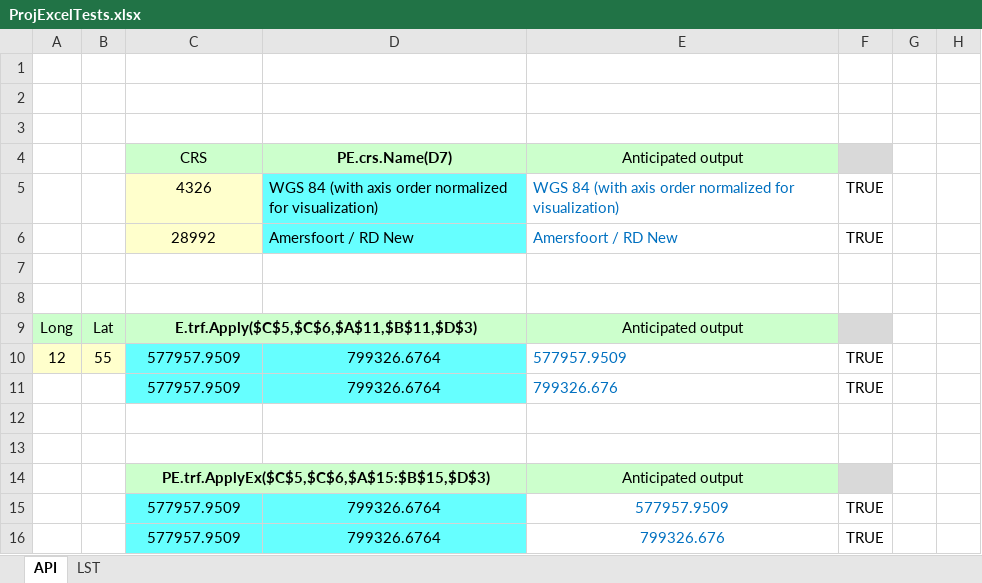
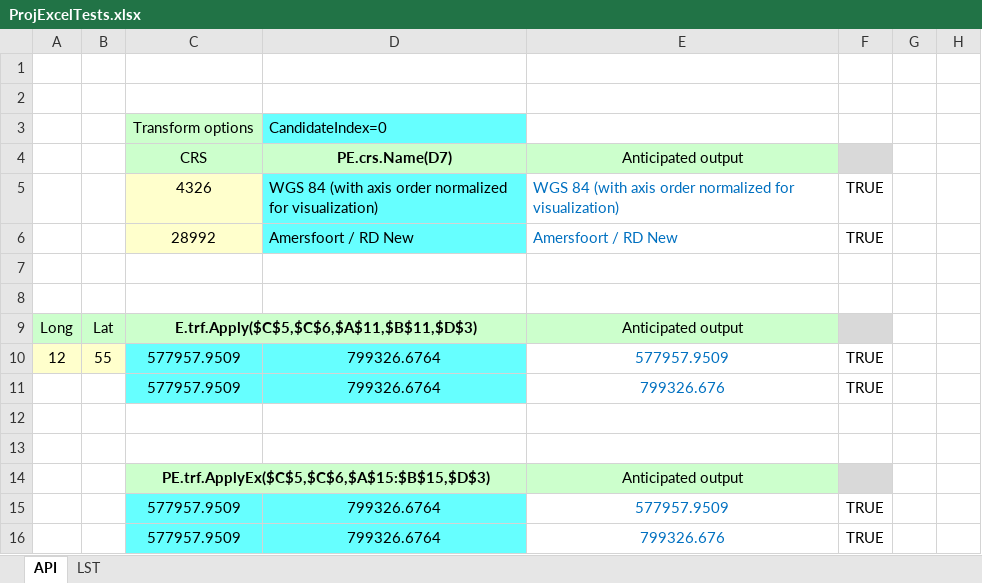
Before and after one commit to MrBeee/ProjExcel, an Excel workbook: ProjExcelTests.xlsx, sheet API, drawn as a sheet; only a part is shown; values as stored, in another font and other column widths than the file's, no borders; conditional formats not drawn; rows hold the shown columns only; the diff names each change by its address in the sheet, - before the commit and + after, or states it on an @@ line.

```diff
--- a/ProjExcelTests.xlsx (sheet API)
+++ b/ProjExcelTests.xlsx (sheet API)
-row 3: (empty)
+row 3:  |  | Transform options | CandidateIndex=0
-C3 fill: none
+C3 fill: #CCFFCC
-D3 fill: none
+D3 fill: #66FFFF
-E10:E11 alignment: left
+E10:E11 alignment: center
```
Also changed, not shown: ProjExcel/BasicTests.xlsx, 5 other files.
